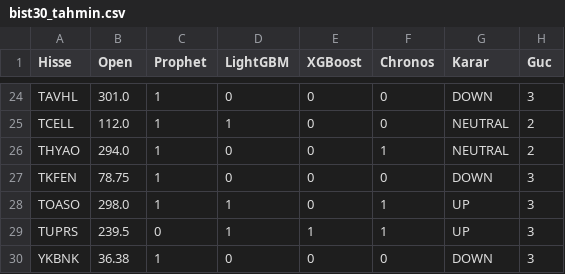
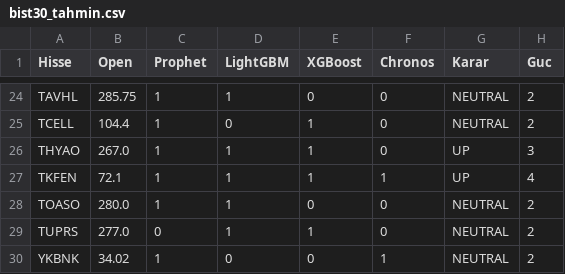
Before and after one commit to efekumru/bist30-pred, a CSV file: data/bist30_tahmin.csv, drawn as a sheet; only a part is shown, gaps mark what is left out; the diff covers the shown part only; the diff names each change by its address in the sheet, - before the commit and + after, or states it on an @@ line.

```diff
--- a/data/bist30_tahmin.csv
+++ b/data/bist30_tahmin.csv
-B24 (Open): 301.0
+B24 (Open): 285.75
-D24 (LightGBM): 0
+D24 (LightGBM): 1
-G24 (Karar): DOWN
+G24 (Karar): NEUTRAL
-H24 (Guc): 3
+H24 (Guc): 2
-B25 (Open): 112.0
+B25 (Open): 104.4
-D25 (LightGBM): 1
+D25 (LightGBM): 0
-E25:E27 (XGBoost): 0
+E25:E27 (XGBoost): 1
-B26 (Open): 294.0
+B26 (Open): 267.0
-D26:D27 (LightGBM): 0
+D26:D27 (LightGBM): 1
-F26 (Chronos): 1
+F26 (Chronos): 0
-G26 (Karar): NEUTRAL
+G26 (Karar): UP
-H26 (Guc): 2
+H26 (Guc): 3
-B27 (Open): 78.75
+B27 (Open): 72.1
-F27 (Chronos): 0
+F27 (Chronos): 1
-G27 (Karar): DOWN
+G27 (Karar): UP
-H27 (Guc): 3
+H27 (Guc): 4
-B28 (Open): 298.0
+B28 (Open): 280.0
-F28:F29 (Chronos): 1
+F28:F29 (Chronos): 0
-G28:G29 (Karar): UP
+G28:G29 (Karar): NEUTRAL
-H28:H30 (Guc): 3
+H28:H30 (Guc): 2
-B29 (Open): 239.5
+B29 (Open): 277.0
-B30 (Open): 36.38
+B30 (Open): 34.02
-F30 (Chronos): 0
+F30 (Chronos): 1
-G30 (Karar): DOWN
+G30 (Karar): NEUTRAL
```
Also changed, not shown: 61 edited cells elsewhere in this file, 1 other file.
